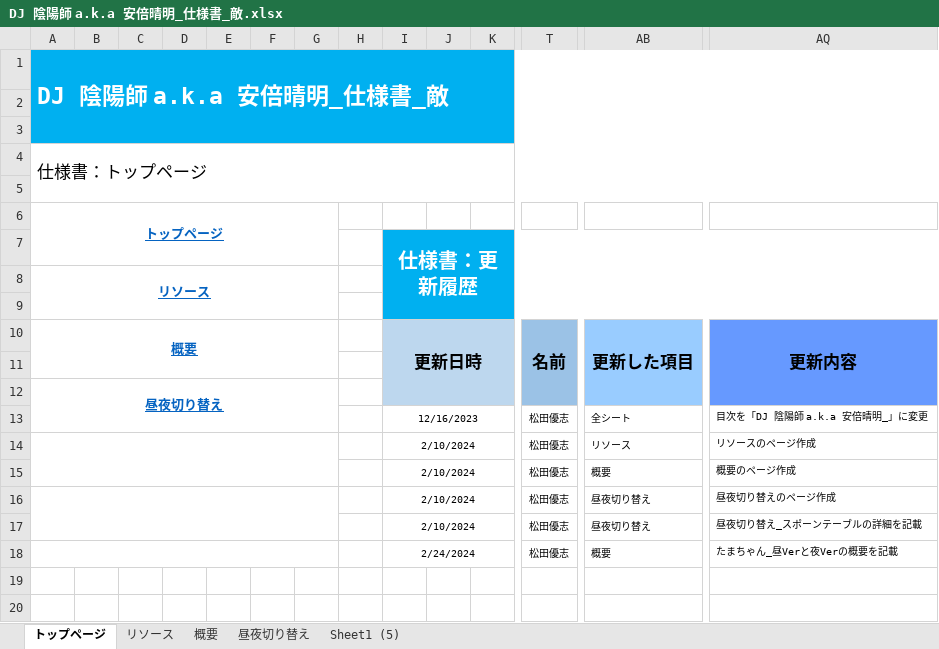
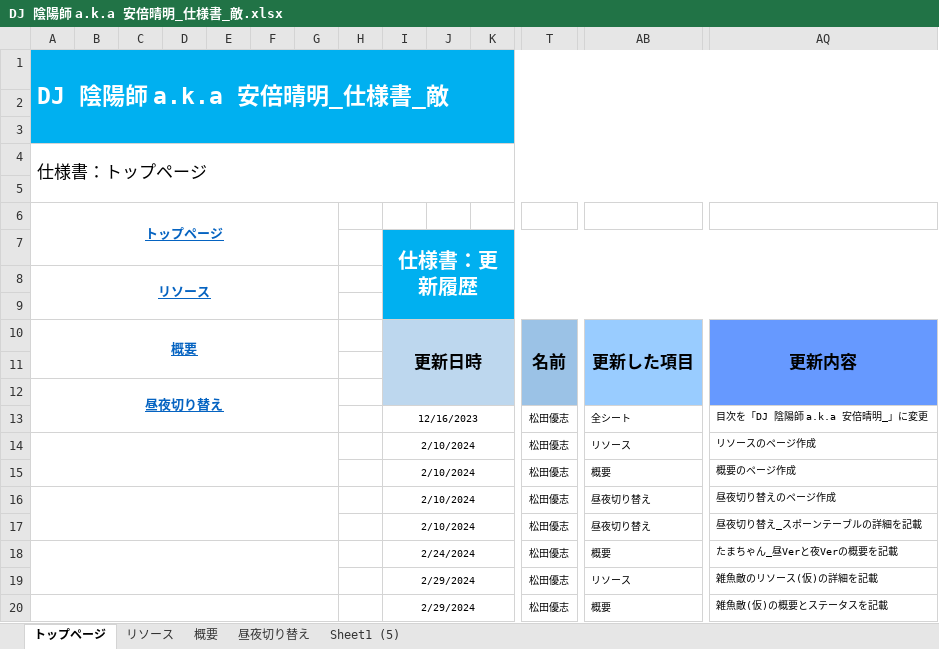
Before and after one commit to YuziMatsuda/God_Game_Creator_Evolution_2024, an Excel workbook: 仕様書/DJ 陰陽師 a.k.a 安倍晴明_仕様書_敵.xlsx, sheet トップページ, drawn as a sheet; only a part is shown, gaps mark what is left out; values as stored, in another font and other column widths than the file's, no borders; rows hold the shown columns only; the diff names each change by its address in the sheet, - before the commit and + after, or states it on an @@ line.

Commit message:
▼敵.xlsx リソース：雑魚敵のリソース(仮)の詳細を記載 概要：雑魚敵(仮)の概要とステータスを記載

```diff
--- a/仕様書/DJ 陰陽師 a.k.a 安倍晴明_仕様書_敵.xlsx (sheet トップページ)
+++ b/仕様書/DJ 陰陽師 a.k.a 安倍晴明_仕様書_敵.xlsx (sheet トップページ)
+row 19:  |  |  |  |  |  |  |  | 2/29/2024 |  |  | 松田優志 | リソース | 雑魚敵のリソース(仮)の詳細を記載
+row 20:  |  |  |  |  |  |  |  | 2/29/2024 |  |  | 松田優志 | 概要 | 雑魚敵(仮)の概要とステータスを記載
```
Also changed, not shown: sheet 概要, sheet リソース, charts or pictures.
